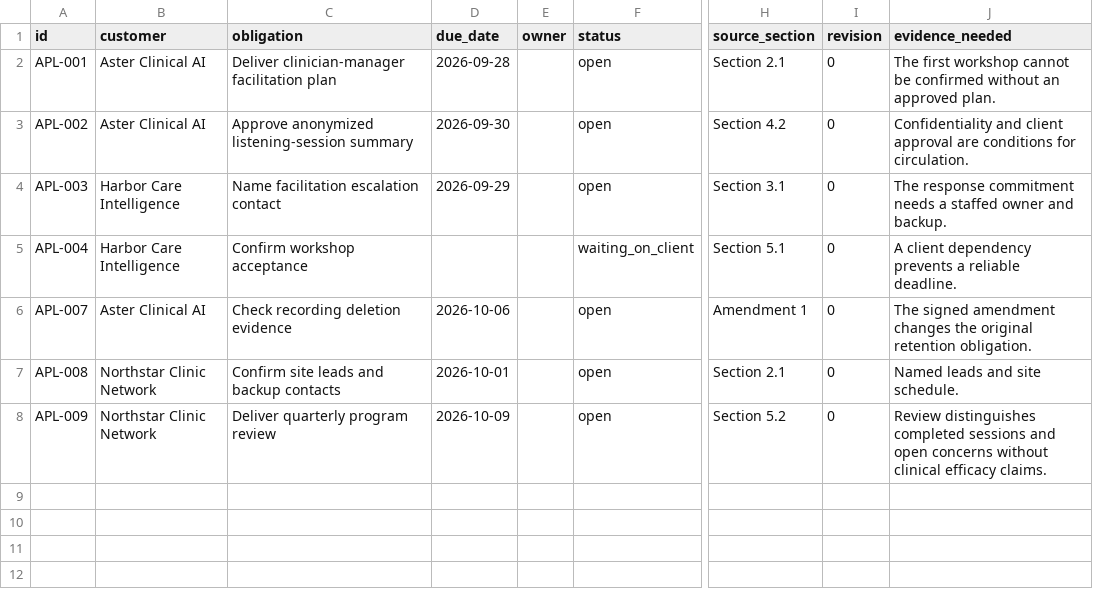
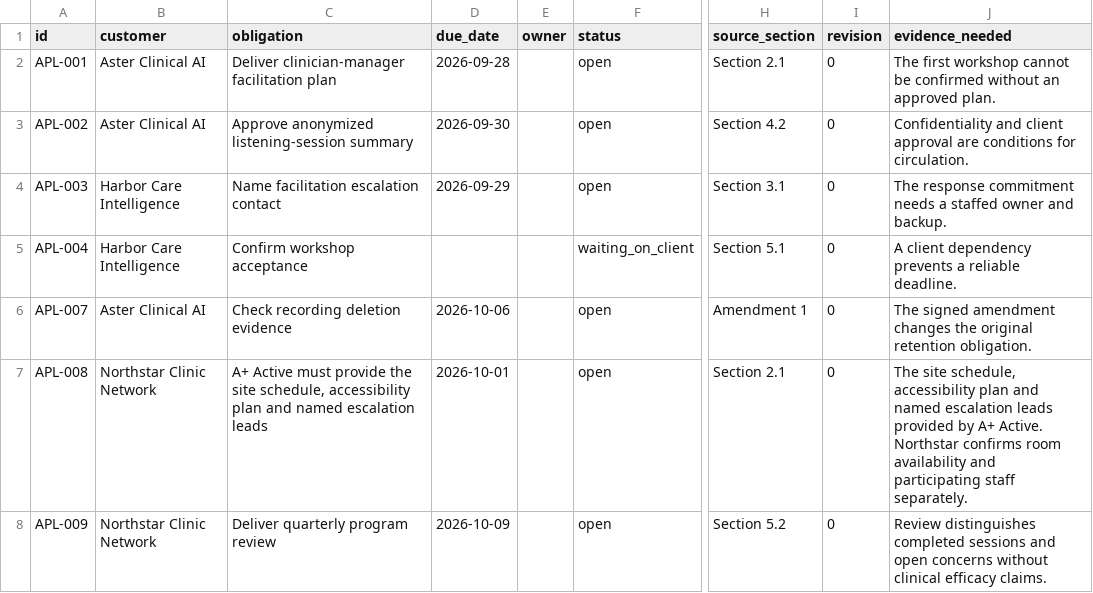
Before and after one commit to ChaiWithJai/bonsai-hermes-legal-workstation, a CSV file: commitments.csv, drawn as a sheet; only a part is shown, gaps mark what is left out; the diff names each change by its address in the sheet, - before the commit and + after, or states it on an @@ line.

Commit message:
Clarify commitment review and correct Northstar deliverables

```diff
--- a/commitments.csv
+++ b/commitments.csv
-C7 (obligation): Confirm site leads and backup contacts
+C7 (obligation): A+ Active must provide the site schedule, accessibility plan and named escalation leads
-J7 (evidence_needed): Named leads and site schedule.
+J7 (evidence_needed): The site schedule, accessibility plan and named escalation leads provided by A+ Active. Northstar confirms room availability and participating staff separately.
```
Also changed, not shown: 4 other files.
